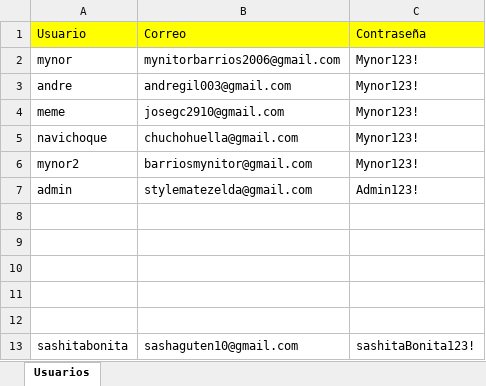
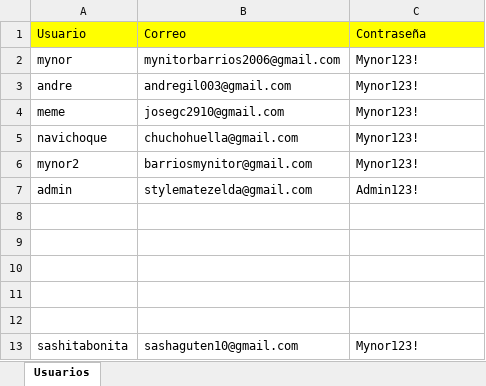
Before and after one commit to MynitorBa/costeoRapido, an Excel workbook: resources/usuarios.xlsx, sheet Usuarios, drawn as a sheet; values as stored, in another font and other column widths than the file's, no borders; the diff names each change by its address in the sheet, - before the commit and + after, or states it on an @@ line.

```diff
--- a/resources/usuarios.xlsx (sheet Usuarios)
+++ b/resources/usuarios.xlsx (sheet Usuarios)
-C13: sashitaBonita123!
+C13: Mynor123!
```
Also changed, not shown: 3 other files.
